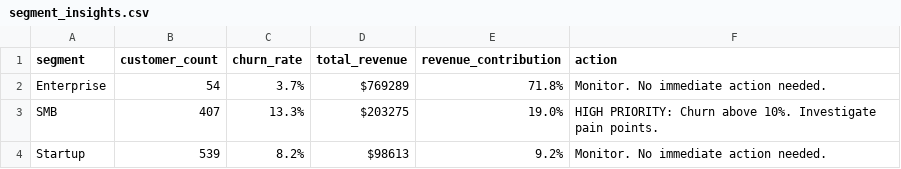
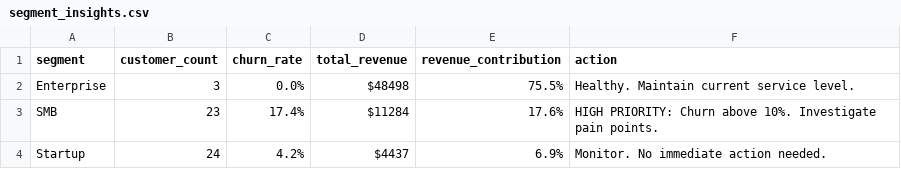
Before and after one commit to kalviumcommunity/TraceOps, a CSV file: output/segment_insights.csv, drawn as a sheet.

```diff
--- a/output/segment_insights.csv
+++ b/output/segment_insights.csv
@@ -1,4 +1,4 @@
 segment,customer_count,churn_rate,total_revenue,revenue_contribution,action
-Enterprise,54,3.7%,$769289,71.8%,Monitor. No immediate action needed.
-SMB,407,13.3%,$203275,19.0%,HIGH PRIORITY: Churn above 10%. Investigate pain points.
-Startup,539,8.2%,$98613,9.2%,Monitor. No immediate action needed.
+Enterprise,3,0.0%,$48498,75.5%,Healthy. Maintain current service level.
+SMB,23,17.4%,$11284,17.6%,HIGH PRIORITY: Churn above 10%. Investigate pain points.
+Startup,24,4.2%,$4437,6.9%,Monitor. No immediate action needed.
```
Also changed, not shown: 3 other files.
